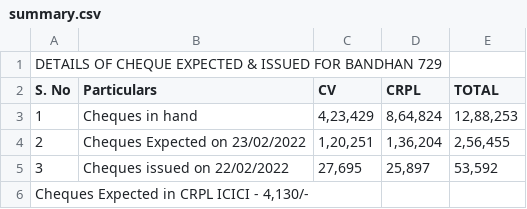
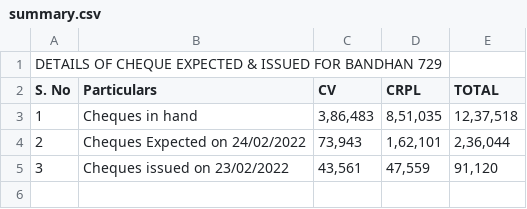
Before and after one commit to SimbhuTwice/CheersAcc, a CSV file: summary.csv, drawn as a sheet.

Commit message:
Add files via upload

```diff
--- a/summary.csv
+++ b/summary.csv
@@ -2,5 +2,4 @@ DETAILS OF CHEQUE EXPECTED & ISSUED FOR BANDHAN 729,,,,,,,
 S. No,Particulars,CV,CRPL,TOTAL,,,
-1,Cheques in hand ," 4,23,429 "," 8,64,824 "," 12,88,253 ",,,
-2,Cheques Expected on 23/02/2022," 1,20,251 "," 1,36,204 "," 2,56,455 ",,,
-3,Cheques issued on  22/02/2022 ," 27,695 "," 25,897 "," 53,592 ",,,
-"Cheques Expected in CRPL ICICI  - 4,130/- ",,,,,,,
+1,Cheques in hand ," 3,86,483 "," 8,51,035 "," 12,37,518 ",,,
+2,Cheques Expected on 24/02/2022," 73,943 "," 1,62,101 "," 2,36,044 ",,,
+3,Cheques issued on  23/02/2022 ," 43,561 "," 47,559 "," 91,120 ",,,
```
